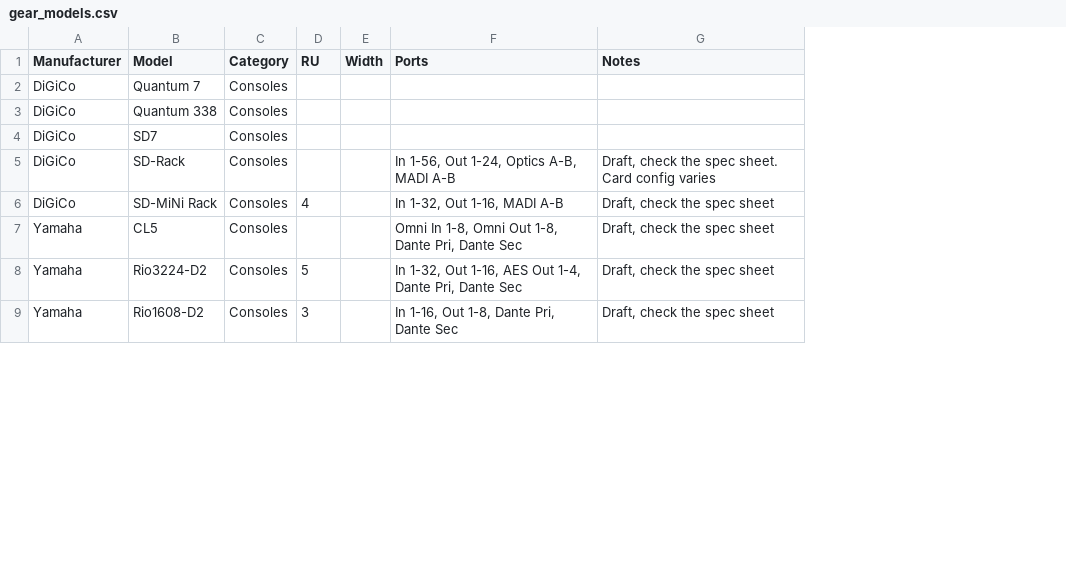
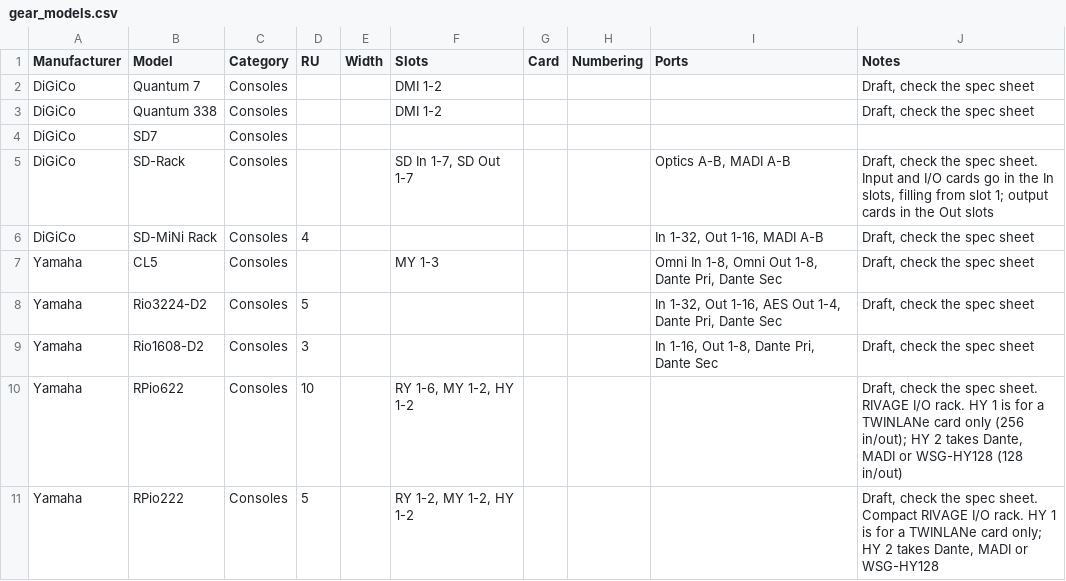
Before and after one commit to Myreknight/Proto-Database, a CSV file: gear_models.csv, drawn as a sheet; only a part is shown; addresses are those after the commit; the diff covers the shown part only; the diff names each change by its address in the sheet, - before the commit and + after, or states it on an @@ line.

```diff
--- a/gear_models.csv
+++ b/gear_models.csv
+column F (Slots), rows 2-7: DMI 1-2 | DMI 1-2 |  | SD In 1-7, SD Out 1-7 |  | MY 1-3
+column G (Card), empty
+column H (Numbering), empty
-J2:J3 (Notes): (empty)
+J2:J3 (Notes): Draft, check the spec sheet
-I5 (Ports): In 1-56, Out 1-24, Optics A-B, MADI A-B
+I5 (Ports): Optics A-B, MADI A-B
-J5 (Notes): …spec sheet. Card config varies
+J5 (Notes): …spec sheet. Input and I/O cards go in the In slots, filling from slot 1; output cards in the Out slots
+row 10: Yamaha | RPio622 | Consoles | 10 |  | RY 1-6, MY 1-2, HY 1-2 |  |  |  | Draft, check the spec sheet. RIVAGE I/O rack. HY 1 is for a TWINLANe card only (256 in/out); HY 2 takes Dante, MADI or WSG-HY128 (128 in/out)
+row 11: Yamaha | RPio222 | Consoles | 5 |  | RY 1-2, MY 1-2, HY 1-2 |  |  |  | Draft, check the spec sheet. Compact RIVAGE I/O rack. HY 1 is for a TWINLANe card only; HY 2 takes Dante, MADI or WSG-HY128
```
Also changed, not shown: 23 added rows elsewhere in this file, 36 other files.
